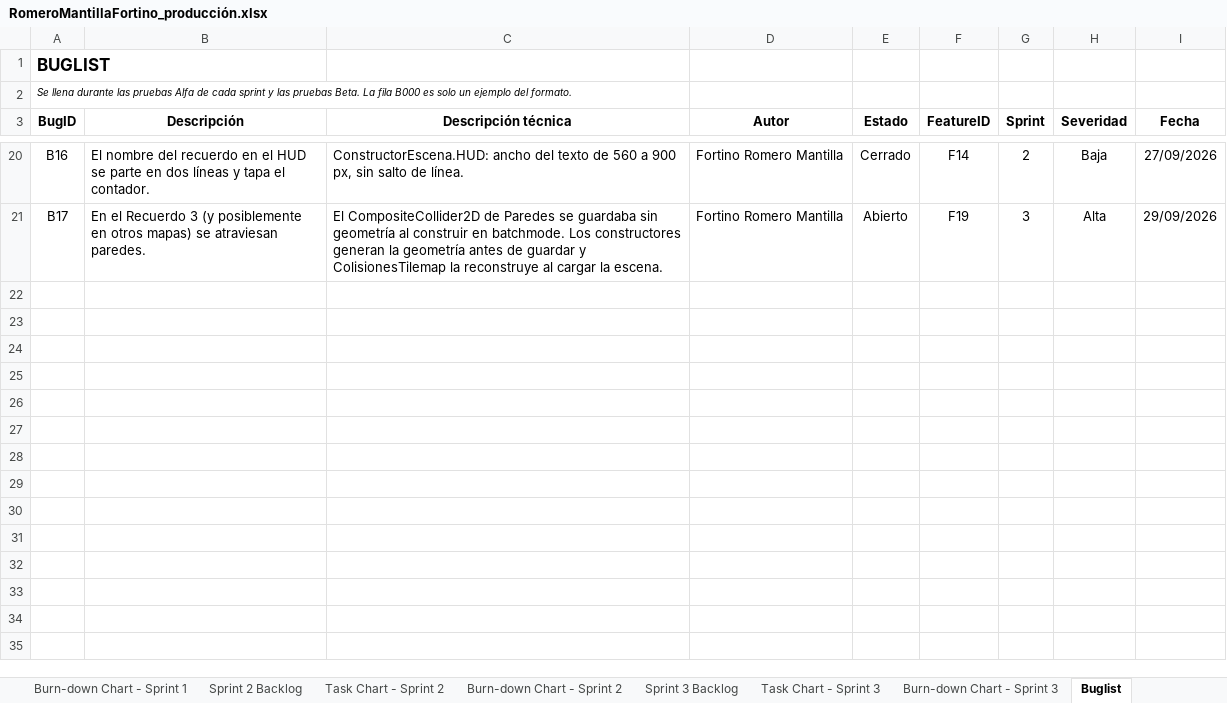
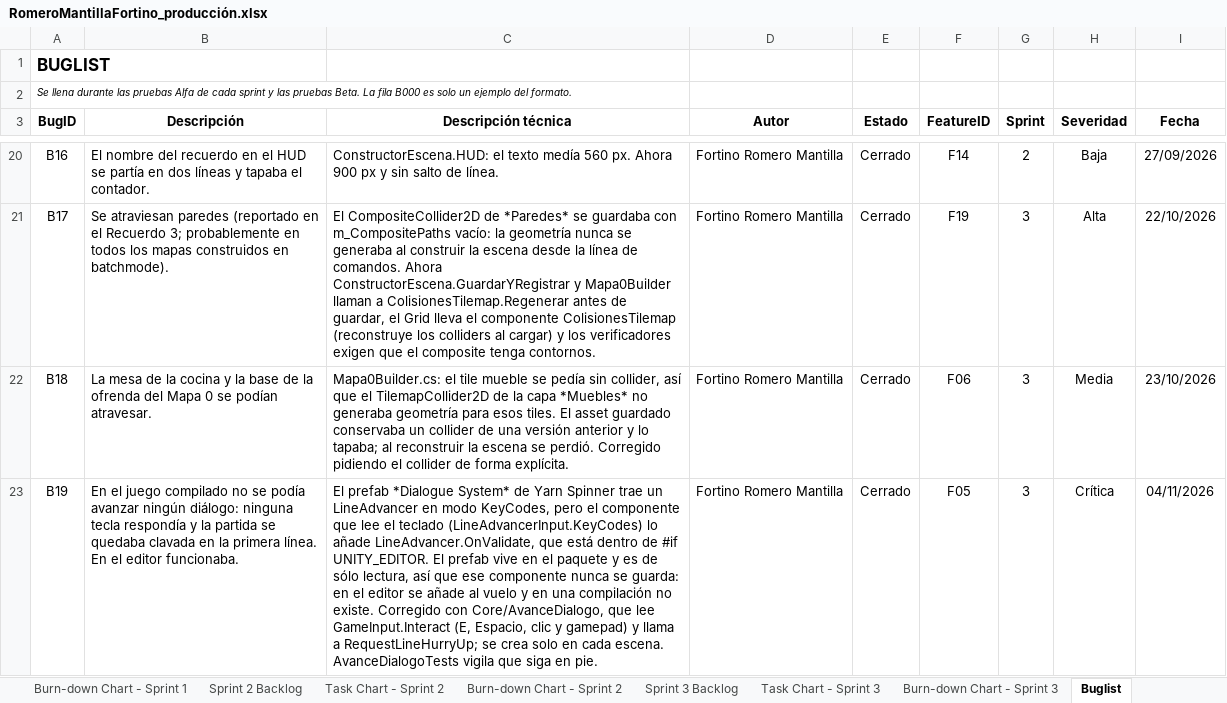
Before and after one commit to netfoor/MientrasArdaLaVela, an Excel workbook: RomeroMantillaFortino_producción.xlsx, sheet Buglist, drawn as a sheet; only a part is shown, gaps mark what is left out; values as stored, in another font and other column widths than the file's, no borders; charts and pictures not drawn; the diff covers the shown part only; the diff names each change by its address in the sheet, - before the commit and + after, or states it on an @@ line.

Commit message:
docs: seguimiento del plan de producción lleno con lo que de verdad pasó
El Excel estaba vacío: ninguna de las 26 features marcada, los tres burn-down sin
un solo registro y la Buglist con sólo la fila de ejemplo. tools/excel_seguimiento.py
lo llena tomando las fechas de los commits, de ESTADO.md y de los BUGLIST_SPRINT*.md,
y escribe el XML a mano para no perder las siete gráficas.

```diff
--- a/RomeroMantillaFortino_producción.xlsx (sheet Buglist)
+++ b/RomeroMantillaFortino_producción.xlsx (sheet Buglist)
-B20 (Descripción): …HUD se parte en dos líneas y tapa el contador.
+B20 (Descripción): …HUD se partía en dos líneas y tapaba el contador.
-C20 (Descripción técnica): ConstructorEscena.HUD: ancho del texto de 560 a 900 px, sin salto…
+C20 (Descripción técnica): ConstructorEscena.HUD: el texto medía 560 px. Ahora 900 px y sin salto…
-B21 (Descripción): En el Recuerdo 3 (y posiblemente en otros mapas) se atraviesan paredes.
+B21 (Descripción): Se atraviesan paredes (reportado en el Recuerdo 3; probablemente en todos los mapas construidos en batchmode).
-C21 (Descripción técnica): …CompositeCollider2D de Paredes se guardaba sin geometría al construir en batchmode. Los constructores generan la geometría antes de guardar y ColisionesTilemap la reconstruye al cargar la escena.
+C21 (Descripción técnica): …CompositeCollider2D de *Paredes* se guardaba con m_CompositePaths vacío: la geometría nunca se generaba al construir la escena desde la línea de comandos. Ahora ConstructorEscena.GuardarYRegistrar y Mapa0Builder llaman a ColisionesTilemap.Regenerar antes de guardar, el Grid lleva el componente ColisionesTilemap (reconstruye los colliders al cargar) y los verificadores exigen que el composite tenga contornos.
-E21 (Estado): Abierto
+E21 (Estado): Cerrado
-I21 (Fecha): 29/09/2026
+I21 (Fecha): 22/10/2026
+row 22: B18 | La mesa de la cocina y la base de la ofrenda del Mapa 0 se podían atravesar. | Mapa0Builder.cs: el tile mueble se pedía sin collider, así que el TilemapCollider2D de la capa *Muebles* no generaba geometría para esos tiles. El asset guardado conservaba un collider de una versión anterior y lo tapaba; al reconstruir la escena se perdió. Corregido pidiendo el collider de forma explícita. | Fortino Romero Mantilla | Cerrado | F06 | 3 | Media | 23/10/2026
+row 23: B19 | En el juego compilado no se podía avanzar ningún diálogo: ninguna tecla respondía y la partida se quedaba clavada en la primera línea. En el editor funcionaba. | El prefab *Dialogue System* de Yarn Spinner trae un LineAdvancer en modo KeyCodes, pero el componente que lee el teclado (LineAdvancerInput.KeyCodes) lo añade LineAdvancer.OnValidate, que está dentro de #if UNITY_EDITOR. El prefab vive en el paquete y es de sólo lectura, así que ese componente nunca se guarda: en el editor se añade al vuelo y en una compilación no existe. Corregido con Core/AvanceDialogo, que lee GameInput.Interact (E, Espacio, clic y gamepad) y llama a RequestLineHurryUp; se crea solo en cada escena. AvanceDialogoTests vigila que siga en pie. | Fortino Romero Mantilla | Cerrado | F05 | 3 | Crítica | 04/11/2026
```
Also changed, not shown: 32 edited cells elsewhere in this sheet, sheet Sprint 1 Backlog, sheet Sprint 2 Backlog, sheet Sprint 3 Backlog, sheet Feature Log, 7 other files.
